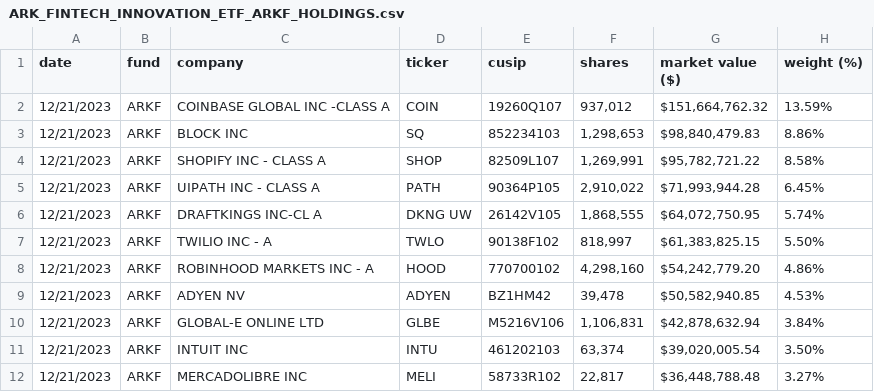
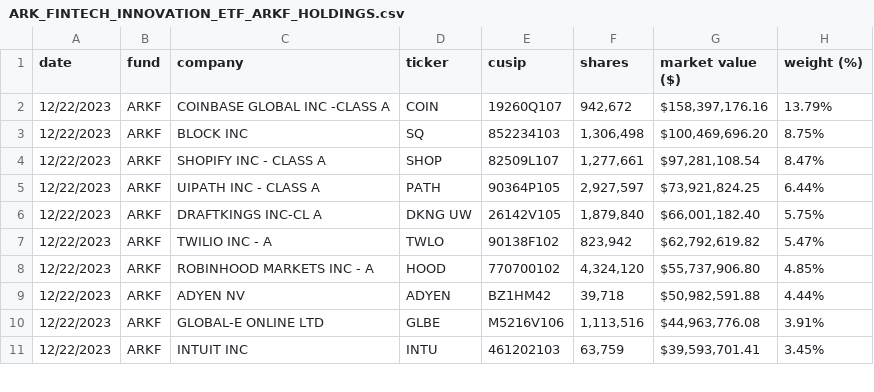
Before and after one commit to tigger0jk/ark-invest-scraper, a CSV file: holdings/ARK_FINTECH_INNOVATION_ETF_ARKF_HOLDINGS.csv, drawn as a sheet; only a part is shown; the diff covers the shown part only.

```diff
--- a/holdings/ARK_FINTECH_INNOVATION_ETF_ARKF_HOLDINGS.csv
+++ b/holdings/ARK_FINTECH_INNOVATION_ETF_ARKF_HOLDINGS.csv
@@ -1,12 +1,11 @@
 date,fund,company,ticker,cusip,shares,market  value  ($),weight  (%)
-12/21/2023,ARKF,COINBASE  GLOBAL  INC  -CLASS  A,COIN,19260Q107,"937,012","$151,664,762.32",13.59%
-12/21/2023,ARKF,BLOCK  INC,SQ,852234103,"1,298,653","$98,840,479.83",8.86%
-12/21/2023,ARKF,SHOPIFY  INC  -  CLASS  A,SHOP,82509L107,"1,269,991","$95,782,721.22",8.58%
-12/21/2023,ARKF,UIPATH  INC  -  CLASS  A,PATH,90364P105,"2,910,022","$71,993,944.28",6.45%
-12/21/2023,ARKF,DRAFTKINGS  INC-CL  A,DKNG  UW,26142V105,"1,868,555","$64,072,750.95",5.74%
-12/21/2023,ARKF,TWILIO  INC  -  A,TWLO,90138F102,"818,997","$61,383,825.15",5.50%
-12/21/2023,ARKF,ROBINHOOD  MARKETS  INC  -  A,HOOD,770700102,"4,298,160","$54,242,779.20",4.86%
-12/21/2023,ARKF,ADYEN  NV,ADYEN,BZ1HM42,"39,478","$50,582,940.85",4.53%
-12/21/2023,ARKF,GLOBAL-E  ONLINE  LTD,GLBE,M5216V106,"1,106,831","$42,878,632.94",3.84%
-12/21/2023,ARKF,INTUIT  INC,INTU,461202103,"63,374","$39,020,005.54",3.50%
-12/21/2023,ARKF,MERCADOLIBRE  INC,MELI,58733R102,"22,817","$36,448,788.48",3.27%
+12/22/2023,ARKF,COINBASE  GLOBAL  INC  -CLASS  A,COIN,19260Q107,"942,672","$158,397,176.16",13.79%
+12/22/2023,ARKF,BLOCK  INC,SQ,852234103,"1,306,498","$100,469,696.20",8.75%
+12/22/2023,ARKF,SHOPIFY  INC  -  CLASS  A,SHOP,82509L107,"1,277,661","$97,281,108.54",8.47%
+12/22/2023,ARKF,UIPATH  INC  -  CLASS  A,PATH,90364P105,"2,927,597","$73,921,824.25",6.44%
+12/22/2023,ARKF,DRAFTKINGS  INC-CL  A,DKNG  UW,26142V105,"1,879,840","$66,001,182.40",5.75%
+12/22/2023,ARKF,TWILIO  INC  -  A,TWLO,90138F102,"823,942","$62,792,619.82",5.47%
+12/22/2023,ARKF,ROBINHOOD  MARKETS  INC  -  A,HOOD,770700102,"4,324,120","$55,737,906.80",4.85%
+12/22/2023,ARKF,ADYEN  NV,ADYEN,BZ1HM42,"39,718","$50,982,591.88",4.44%
+12/22/2023,ARKF,GLOBAL-E  ONLINE  LTD,GLBE,M5216V106,"1,113,516","$44,963,776.08",3.91%
+12/22/2023,ARKF,INTUIT  INC,INTU,461202103,"63,759","$39,593,701.41",3.45%
```
Also changed, not shown: 3 added rows, 2 removed rows and 67 edited cells elsewhere in this file, holdings/ARK_AUTONOMOUS_TECH._&_ROBOTICS_ETF_ARKQ_HOLDINGS.csv, holdings/ARK_GENOMIC_REVOLUTION_ETF_ARKG_HOLDINGS.csv, 6 other files.
